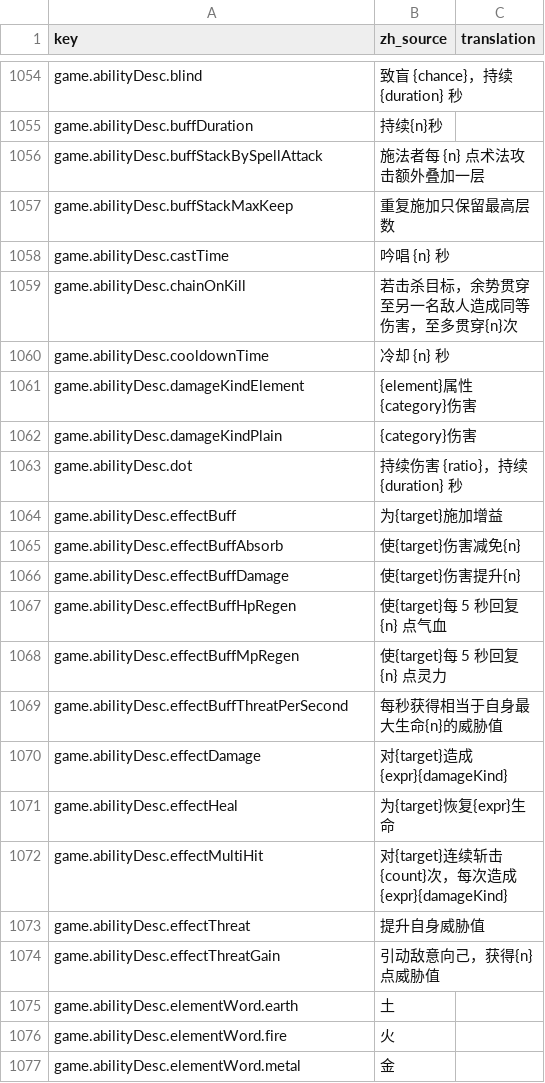
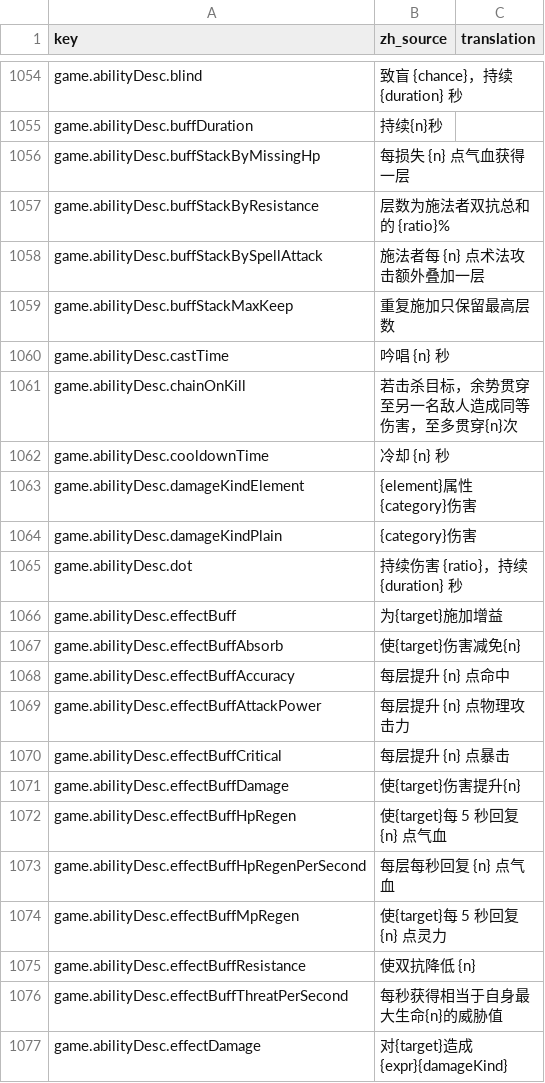
Before and after one commit to fruktoguo/daohua, a CSV file: frontend/public/locales/template.csv, drawn as a sheet; only a part is shown, gaps mark what is left out; the shorter side is filled out with more unchanged rows; the diff names each change by its address in the sheet, - before the commit and + after, or states it on an @@ line.

Commit message:
fix(combat): 碎罡与甘露改为层数承载数值并修正回血通道
碎罡（ability.sui-gang）此前是纯固定数值（damageAbsorptionPoints -400 + damageBonusPoints 80），
与设计语义不符。现改为一次授予两个战内 Buff，层数承载数值：

- 碎罡：双抗 ×0.2（resistancePoints -400，Linear 曲线即降低 80%），
  层数 = 自身双抗总和 ×30%，每层 +1 物理攻击力；
- 罡锋：层数 = 已损气血 ÷ 5（随血线动态重算，满血 0 层且惰性存在），每层 +1 命中与 +1 暴击。

甘露（ability.ganlu）此前用 hpRegen 5.0 改写面板 5 秒自动回复属性，
只会在 5s/10s 两点跳血，与「每层每秒 1 血」语义不符。现改为独立的
hpRegenPerSecond 每秒网格通道（不改写面板 hpRegen），10 秒内按秒落账。

实现要点：
- CombatBuffState 增加 AttackPower/Accuracy/Critical/ResistancePoints/
  HpRegenPerSecond/MissingHitpointsPerStack 通道，层数允许为 0（惰性态）；
- 新增 CombatantState.EffectiveStats 折叠 Buff 属性，命中/暴击/双抗判定
  与伤害结算统一读该面板，杜绝「Buff 已授予但结算仍读静态面板」的分叉；
- 技能配表支持 buffs[] 多 Buff，单 buff 对象回落兼容；新增
  resistancePerStack/resistanceStackRatio 与 missingHitpointsPerStack 层数派生；
- CombatBuffCarry 与协议快照同步透传新通道，跨波携带不丢字段；
- 前端技能描述按 buffs[] 逐条渲染，并区分「每 5 秒」与「每层每秒」两种回复口径。

验证：Domain 427/427、Ecs 110/110、Server.Tests 356 项全通过，
scripts/verify.sh 退出码 0（含 DataTool 校验、i18n、契约与前端构建）。

```diff
--- a/frontend/public/locales/template.csv
+++ b/frontend/public/locales/template.csv
+row 1056: game.abilityDesc.buffStackByMissingHp | 每损失 {n} 点气血获得一层
+row 1057: game.abilityDesc.buffStackByResistance | 层数为施法者双抗总和的 {ratio}%
+row 1068: game.abilityDesc.effectBuffAccuracy | 每层提升 {n} 点命中
+row 1069: game.abilityDesc.effectBuffAttackPower | 每层提升 {n} 点物理攻击力
+row 1070: game.abilityDesc.effectBuffCritical | 每层提升 {n} 点暴击
+row 1073: game.abilityDesc.effectBuffHpRegenPerSecond | 每层每秒回复 {n} 点气血
+row 1075: game.abilityDesc.effectBuffResistance | 使双抗降低 {n}
```
Also changed, not shown: 17 other files.
